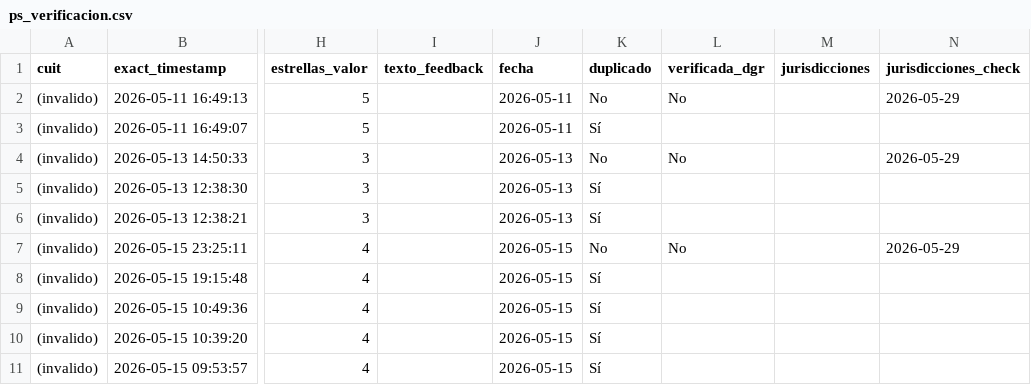
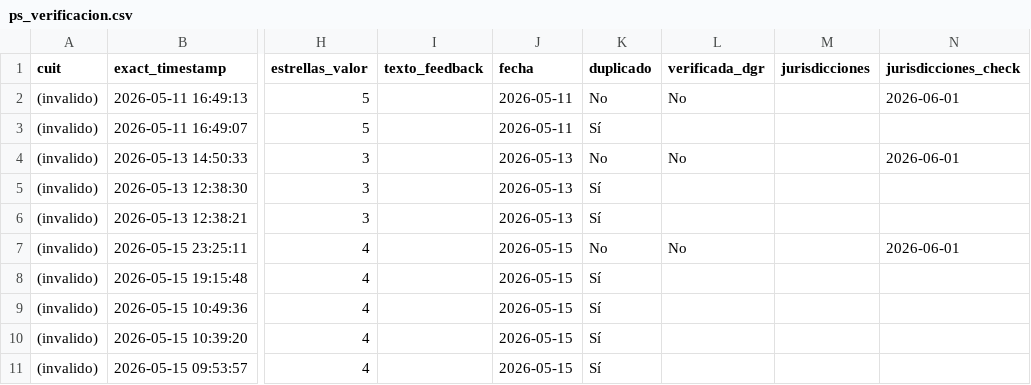
Before and after one commit to framirez-comarb/ps-verificacion-comarb, a CSV file: ps_verificacion.csv, drawn as a sheet; only a part is shown, gaps mark what is left out; the diff covers the shown part only; the diff names each change by its address in the sheet, - before the commit and + after, or states it on an @@ line.

```diff
--- a/ps_verificacion.csv
+++ b/ps_verificacion.csv
-N2 (jurisdicciones_check): 2026-05-29
+N2 (jurisdicciones_check): 2026-06-01
-N4 (jurisdicciones_check): 2026-05-29
+N4 (jurisdicciones_check): 2026-06-01
-N7 (jurisdicciones_check): 2026-05-29
+N7 (jurisdicciones_check): 2026-06-01
```
Also changed, not shown: 5 added rows and 7 edited cells elsewhere in this file, ps_verificacion_errores.csv, 3 other files.
